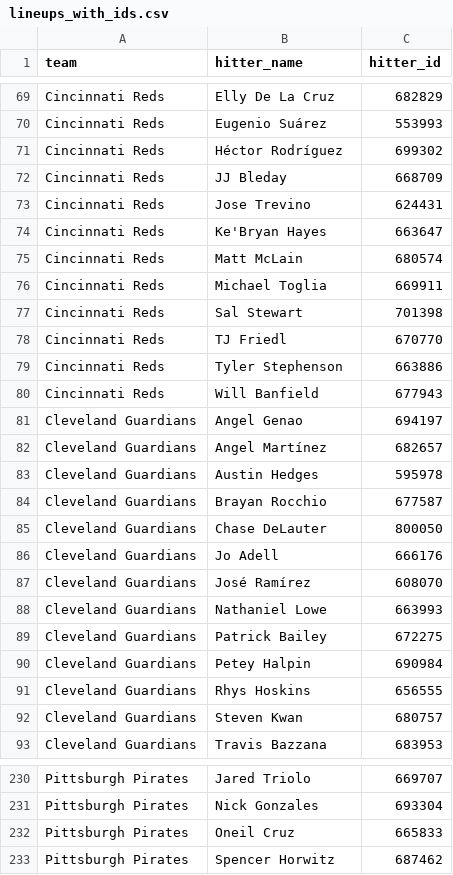
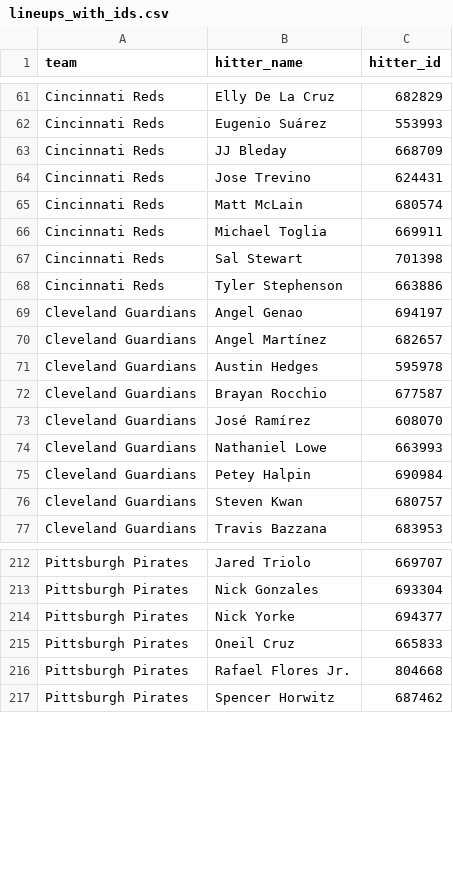
Before and after one commit to syocum9422-blip/sports_model_site, a CSV file: data/mlb/lineups_with_ids.csv, drawn as a sheet; only a part is shown, gaps mark what is left out; the diff covers the shown part only.

```diff
--- a/data/mlb/lineups_with_ids.csv
+++ b/data/mlb/lineups_with_ids.csv
@@ -70,6 +62,4 @@ Cincinnati Reds,Elly De La Cruz,682829
 Cincinnati Reds,Eugenio Suárez,553993
-Cincinnati Reds,Héctor Rodríguez,699302
 Cincinnati Reds,JJ Bleday,668709
 Cincinnati Reds,Jose Trevino,624431
-Cincinnati Reds,Ke'Bryan Hayes,663647
 Cincinnati Reds,Matt McLain,680574
@@ -77,5 +67,3 @@ Cincinnati Reds,Michael Toglia,669911
 Cincinnati Reds,Sal Stewart,701398
-Cincinnati Reds,TJ Friedl,670770
 Cincinnati Reds,Tyler Stephenson,663886
-Cincinnati Reds,Will Banfield,677943
 Cleveland Guardians,Angel Genao,694197
@@ -84,9 +72,5 @@ Cleveland Guardians,Austin Hedges,595978
 Cleveland Guardians,Brayan Rocchio,677587
-Cleveland Guardians,Chase DeLauter,800050
-Cleveland Guardians,Jo Adell,666176
 Cleveland Guardians,José Ramírez,608070
 Cleveland Guardians,Nathaniel Lowe,663993
-Cleveland Guardians,Patrick Bailey,672275
 Cleveland Guardians,Petey Halpin,690984
-Cleveland Guardians,Rhys Hoskins,656555
 Cleveland Guardians,Steven Kwan,680757
@@ -231,3 +213,5 @@ Pittsburgh Pirates,Jared Triolo,669707
 Pittsburgh Pirates,Nick Gonzales,693304
+Pittsburgh Pirates,Nick Yorke,694377
 Pittsburgh Pirates,Oneil Cruz,665833
+Pittsburgh Pirates,Rafael Flores Jr.,804668
 Pittsburgh Pirates,Spencer Horwitz,687462
```
Also changed, not shown: 2 added rows and 12 removed rows elsewhere in this file, data/mlb/lines_today.csv, 1 other file.
